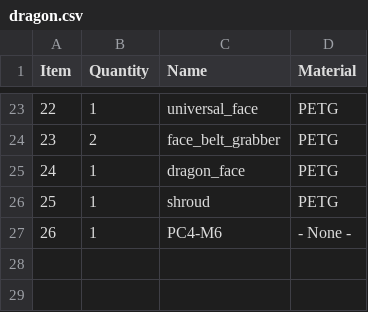
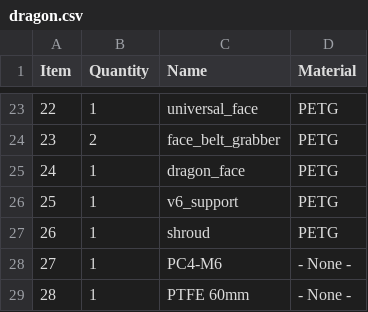
Before and after one commit to EVA-3D/eva-bowden, a CSV file: bom/dragon.csv, drawn as a sheet; only a part is shown, gaps mark what is left out; addresses are those after the commit; the diff names each change by its address in the sheet, - before the commit and + after, or states it on an @@ line.

```diff
--- a/bom/dragon.csv
+++ b/bom/dragon.csv
+row 26: 25 | 1 | v6_support | PETG
@@ column A (Item) renumbered between rows 27 and 28 @@
+row 29: 28 | 1 | PTFE 60mm | - None -
```
Also changed, not shown: bom/mosquito.csv, 13 other files.
